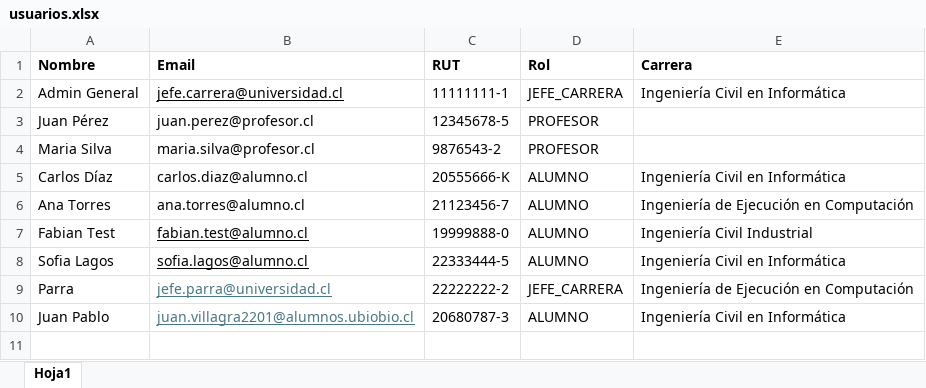
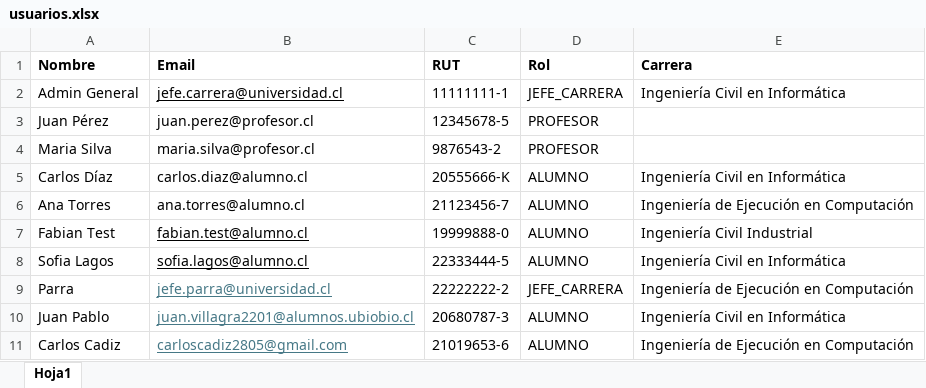
Before and after one commit to FabianCartes/Electivos-ISW, an Excel workbook: backend/src/data/usuarios.xlsx, sheet Hoja1, drawn as a sheet; values as stored, in another font and other column widths than the file's, no borders; the diff names each change by its address in the sheet, - before the commit and + after, or states it on an @@ line.

```diff
--- a/backend/src/data/usuarios.xlsx (sheet Hoja1)
+++ b/backend/src/data/usuarios.xlsx (sheet Hoja1)
+row 11: Carlos Cadiz | carloscadiz2805@gmail.com | 21019653-6 | ALUMNO | Ingeniería de Ejecución en Computación
```
Also changed, not shown: 3 other files.
